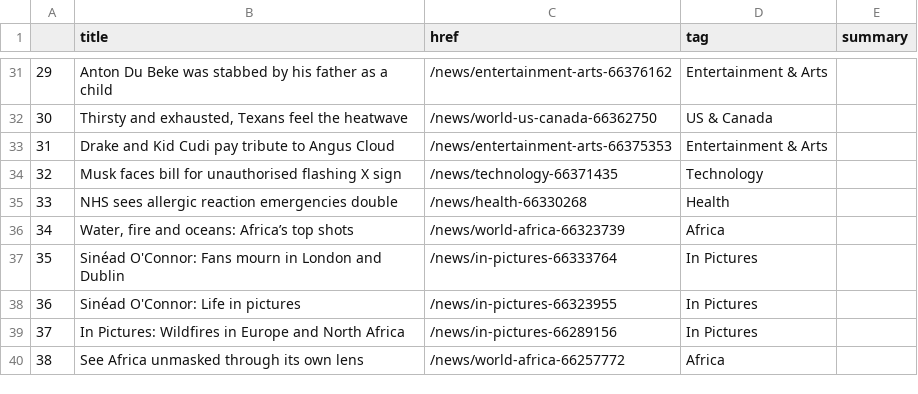
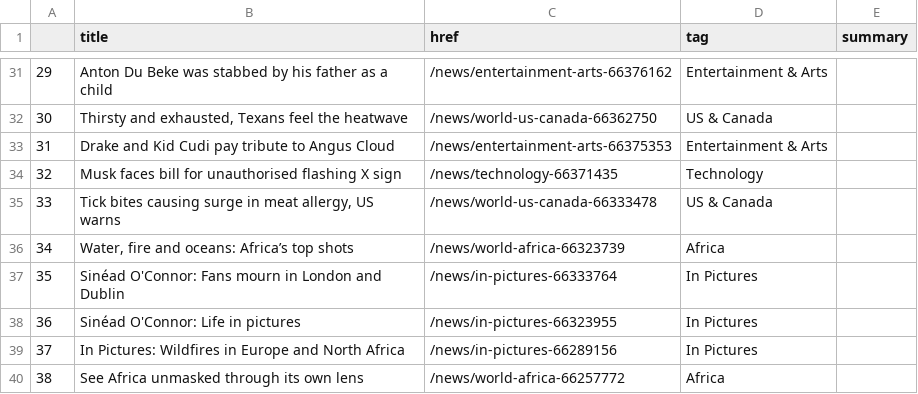
Before and after one commit to gbolduan/automatic-scraper, a CSV file: bbc-headlines.csv, drawn as a sheet; only a part is shown, gaps mark what is left out.

```diff
--- a/bbc-headlines.csv
+++ b/bbc-headlines.csv
@@ -34,3 +34,3 @@
 32,Musk faces bill for unauthorised flashing X sign,/news/technology-66371435,Technology,
-33,NHS sees allergic reaction emergencies double,/news/health-66330268,Health,
+33,"Tick bites causing surge in meat allergy, US warns",/news/world-us-canada-66333478,US & Canada,
 34,"Water, fire and oceans: Africa’s top shots",/news/world-africa-66323739,Africa,
```
